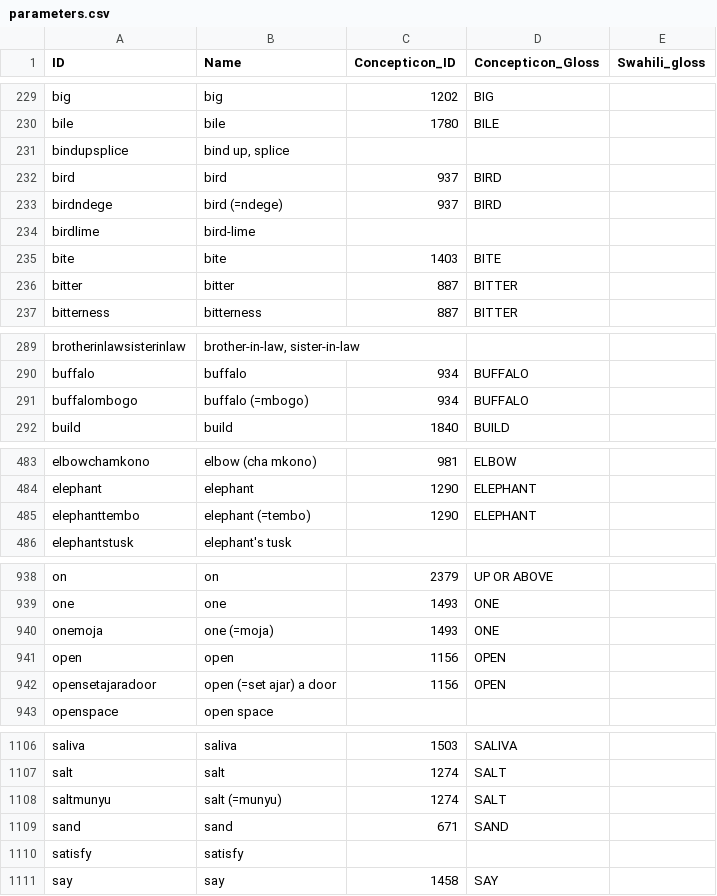
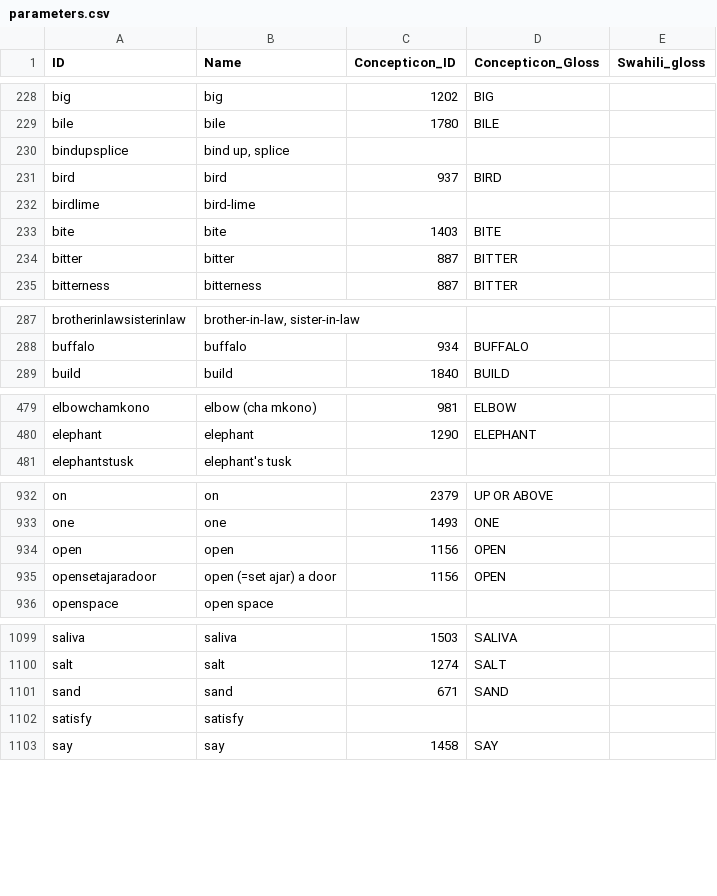
Before and after one commit to lexibank/tls, a CSV file: cldf/parameters.csv, drawn as a sheet; only a part is shown, gaps mark what is left out; the diff covers the shown part only.

```diff
--- a/cldf/parameters.csv
+++ b/cldf/parameters.csv
@@ -232,3 +231,2 @@ bindupsplice,"bind up, splice",,,
 bird,bird,937,BIRD,
-birdndege,bird (=ndege),937,BIRD,
 birdlime,bird-lime,,,
@@ -290,3 +288,2 @@ brotherinlawsisterinlaw,"brother-in-law, sister-in-law",,,
 buffalo,buffalo,934,BUFFALO,
-buffalombogo,buffalo (=mbogo),934,BUFFALO,
 build,build,1840,BUILD,
@@ -484,3 +480,2 @@ elbowchamkono,elbow (cha mkono),981,ELBOW,
 elephant,elephant,1290,ELEPHANT,
-elephanttembo,elephant (=tembo),1290,ELEPHANT,
 elephantstusk,elephant's tusk,,,
@@ -939,3 +933,2 @@ on,on,2379,UP OR ABOVE,
 one,one,1493,ONE,
-onemoja,one (=moja),1493,ONE,
 open,open,1156,OPEN,
@@ -1107,3 +1100,2 @@ saliva,saliva,1503,SALIVA,
 salt,salt,1274,SALT,
-saltmunyu,salt (=munyu),1274,SALT,
 sand,sand,671,SAND,
```
Also changed, not shown: 5 removed rows elsewhere in this file, cldf/languages.csv, etc/concepts.csv, 6 other files.
